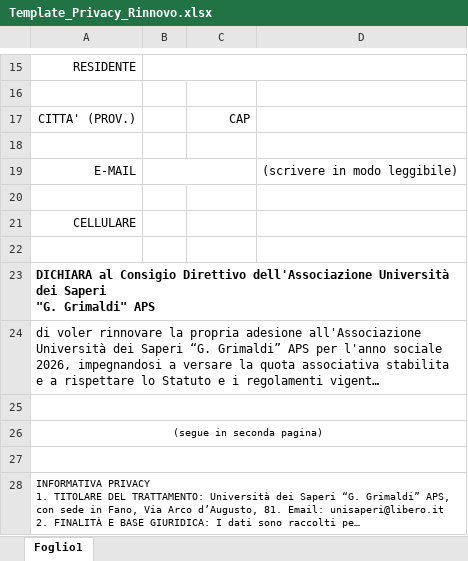
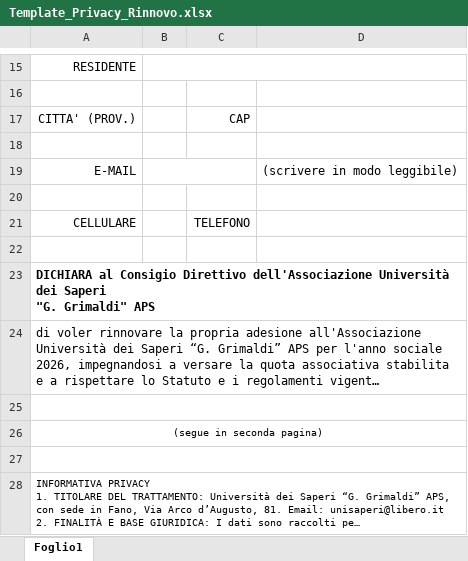
Before and after one commit to flaviopieretti61/udsagora, an Excel workbook: assets/Template_Privacy_Rinnovo.xlsx, sheet Foglio1, drawn as a sheet; only a part is shown, gaps mark what is left out; long unchanged cells end in …; values as stored, in another font and other column widths than the file's, no borders; charts and pictures not drawn; the diff names each change by its address in the sheet, - before the commit and + after, or states it on an @@ line.

Commit message:
chore: update privacy template assets

```diff
--- a/assets/Template_Privacy_Rinnovo.xlsx (sheet Foglio1)
+++ b/assets/Template_Privacy_Rinnovo.xlsx (sheet Foglio1)
-C21: (empty)
+C21: TELEFONO
```
Also changed, not shown: assets/Template_Privacy_Nuovo.xlsx, 2 other files.
